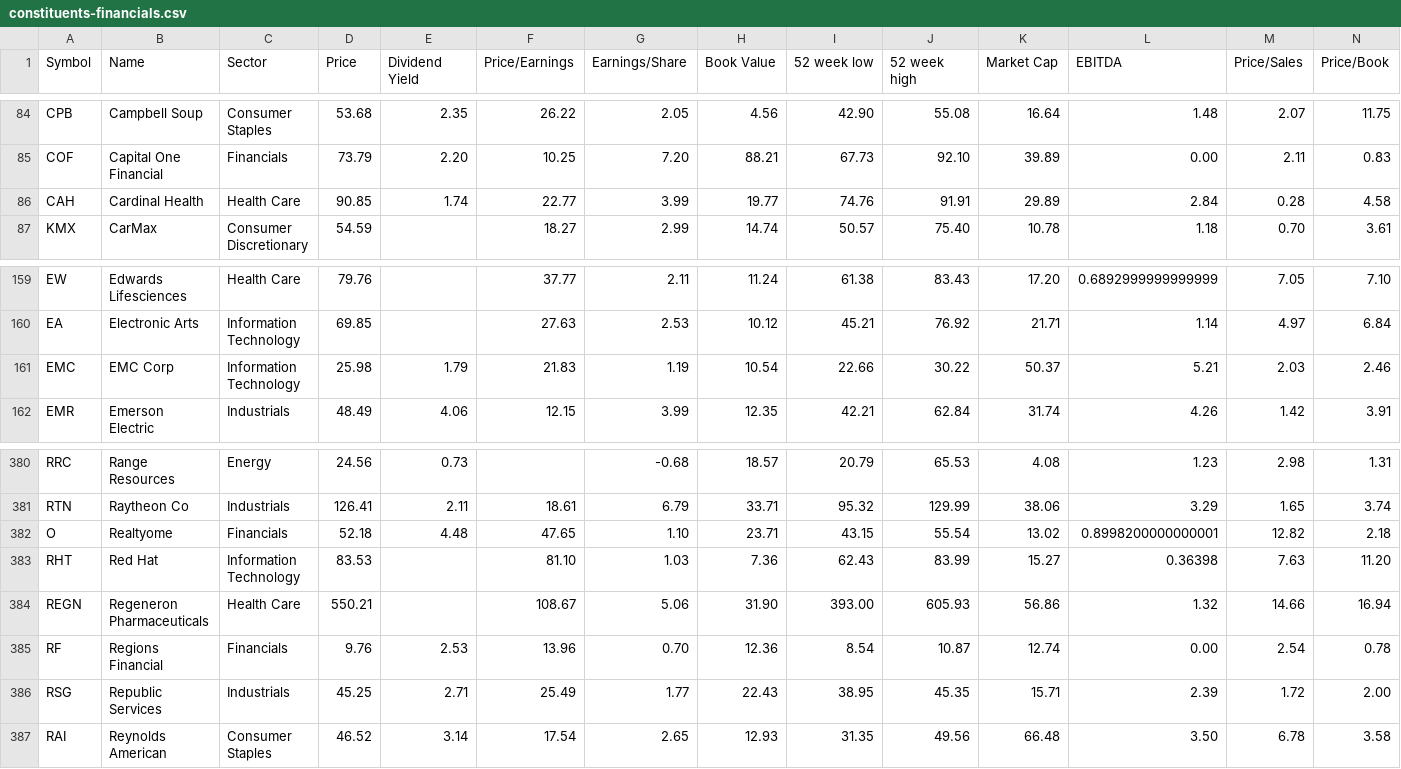
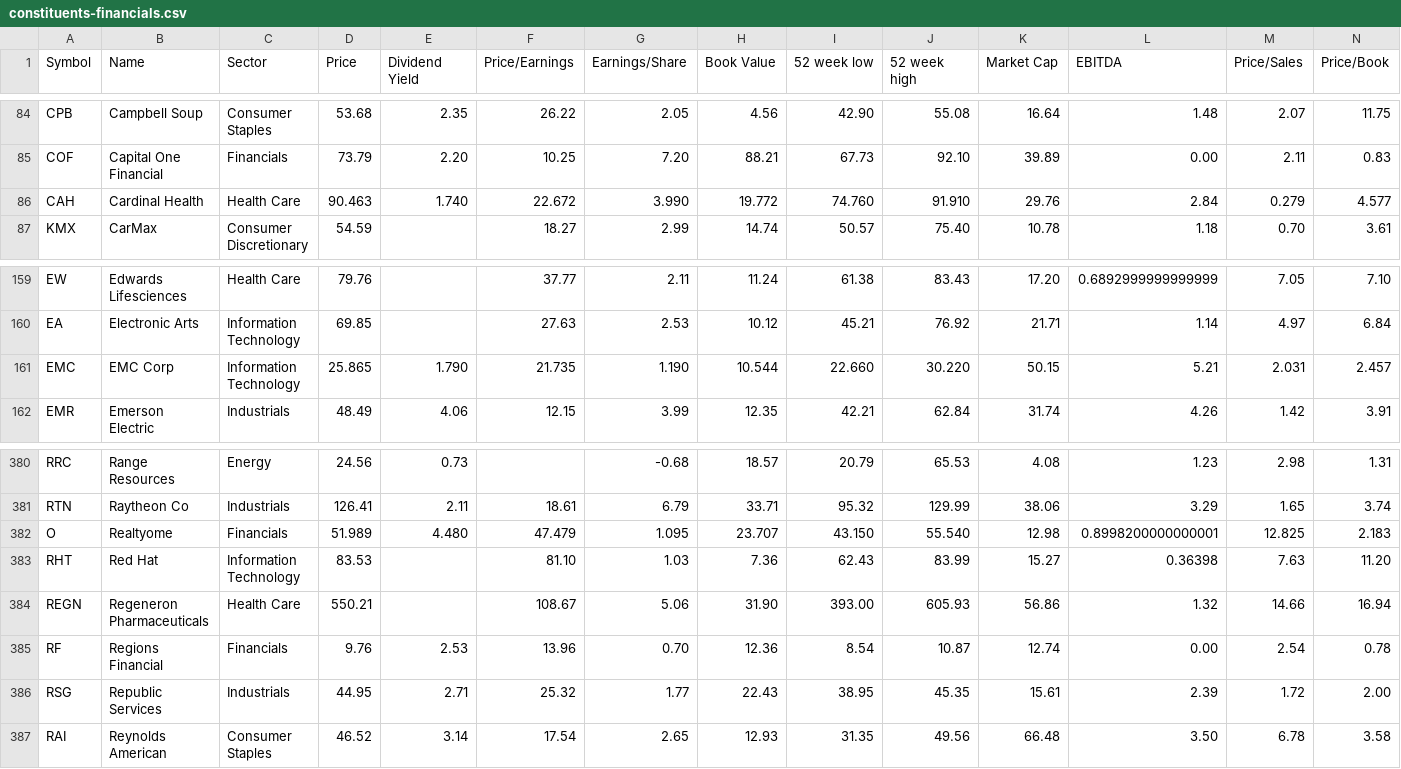
Before and after one commit to lexman/s-and-p-500-companies, a CSV file: data/constituents-financials.csv, drawn as a sheet; only a part is shown, gaps mark what is left out; the diff covers the shown part only; the diff names each change by its address in the sheet, - before the commit and + after, or states it on an @@ line.

Commit message:
[data] automatic update 20151230-10:05

```diff
--- a/data/constituents-financials.csv
+++ b/data/constituents-financials.csv
-D86 (Price): 90.85
+D86 (Price): 90.463
-E86 (Dividend Yield): 1.74
+E86 (Dividend Yield): 1.740
-F86 (Price/Earnings): 22.77
+F86 (Price/Earnings): 22.672
-G86 (Earnings/Share): 3.99
+G86 (Earnings/Share): 3.990
-H86 (Book Value): 19.77
+H86 (Book Value): 19.772
-I86 (52 week low): 74.76
+I86 (52 week low): 74.760
-J86 (52 week high): 91.91
+J86 (52 week high): 91.910
-K86 (Market Cap): 29.89
+K86 (Market Cap): 29.76
-M86 (Price/Sales): 0.28
+M86 (Price/Sales): 0.279
-N86 (Price/Book): 4.58
+N86 (Price/Book): 4.577
-D161 (Price): 25.98
+D161 (Price): 25.865
-E161 (Dividend Yield): 1.79
+E161 (Dividend Yield): 1.790
-F161 (Price/Earnings): 21.83
+F161 (Price/Earnings): 21.735
-G161 (Earnings/Share): 1.19
+G161 (Earnings/Share): 1.190
-H161 (Book Value): 10.54
+H161 (Book Value): 10.544
-I161 (52 week low): 22.66
+I161 (52 week low): 22.660
-J161 (52 week high): 30.22
+J161 (52 week high): 30.220
-K161 (Market Cap): 50.37
+K161 (Market Cap): 50.15
-M161 (Price/Sales): 2.03
+M161 (Price/Sales): 2.031
-N161 (Price/Book): 2.46
+N161 (Price/Book): 2.457
-D382 (Price): 52.18
+D382 (Price): 51.989
-E382 (Dividend Yield): 4.48
+E382 (Dividend Yield): 4.480
-F382 (Price/Earnings): 47.65
+F382 (Price/Earnings): 47.479
-G382 (Earnings/Share): 1.10
+G382 (Earnings/Share): 1.095
-H382 (Book Value): 23.71
+H382 (Book Value): 23.707
-I382 (52 week low): 43.15
+I382 (52 week low): 43.150
-J382 (52 week high): 55.54
+J382 (52 week high): 55.540
-K382 (Market Cap): 13.02
+K382 (Market Cap): 12.98
-M382 (Price/Sales): 12.82
+M382 (Price/Sales): 12.825
-N382 (Price/Book): 2.18
+N382 (Price/Book): 2.183
-D386 (Price): 45.25
+D386 (Price): 44.95
-F386 (Price/Earnings): 25.49
+F386 (Price/Earnings): 25.32
-K386 (Market Cap): 15.71
+K386 (Market Cap): 15.61
```
Also changed, not shown: 25 edited cells elsewhere in this file.
